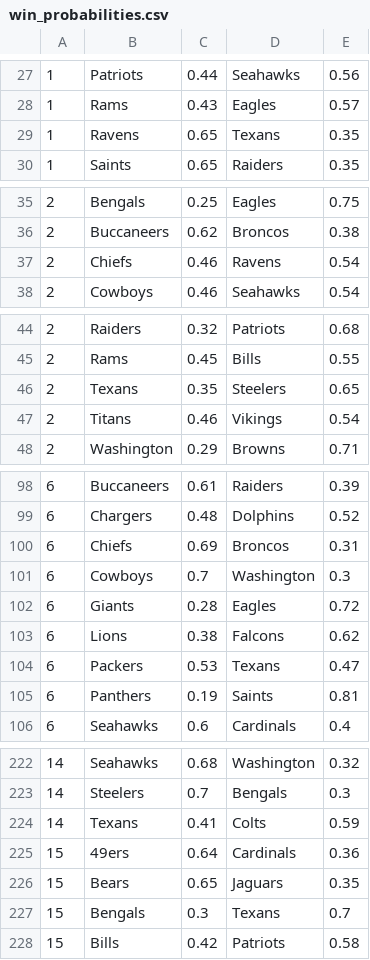
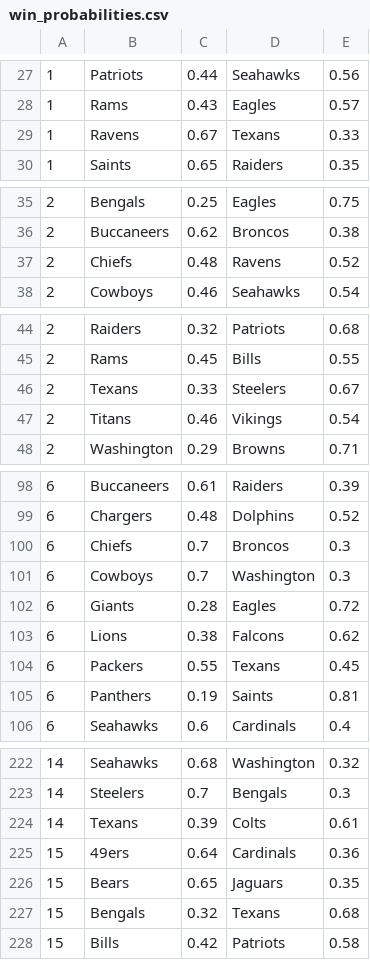
Before and after one commit to bradleybuda/survivor-2020, a CSV file: win_probabilities.csv, drawn as a sheet; only a part is shown, gaps mark what is left out; the diff covers the shown part only.

```diff
--- a/win_probabilities.csv
+++ b/win_probabilities.csv
@@ -28,3 +28,3 @@
 1,Rams,0.43,Eagles,0.57
-1,Ravens,0.65,Texans,0.35
+1,Ravens,0.67,Texans,0.33
 1,Saints,0.65,Raiders,0.35
@@ -36,3 +36,3 @@
 2,Buccaneers,0.62,Broncos,0.38
-2,Chiefs,0.46,Ravens,0.54
+2,Chiefs,0.48,Ravens,0.52
 2,Cowboys,0.46,Seahawks,0.54
@@ -45,3 +45,3 @@
 2,Rams,0.45,Bills,0.55
-2,Texans,0.35,Steelers,0.65
+2,Texans,0.33,Steelers,0.67
 2,Titans,0.46,Vikings,0.54
@@ -99,3 +99,3 @@
 6,Chargers,0.48,Dolphins,0.52
-6,Chiefs,0.69,Broncos,0.31
+6,Chiefs,0.7,Broncos,0.3
 6,Cowboys,0.7,Washington,0.3
@@ -103,3 +103,3 @@
 6,Lions,0.38,Falcons,0.62
-6,Packers,0.53,Texans,0.47
+6,Packers,0.55,Texans,0.45
 6,Panthers,0.19,Saints,0.81
@@ -223,6 +223,6 @@
 14,Steelers,0.7,Bengals,0.3
-14,Texans,0.41,Colts,0.59
+14,Texans,0.39,Colts,0.61
 15,49ers,0.64,Cardinals,0.36
 15,Bears,0.65,Jaguars,0.35
-15,Bengals,0.3,Texans,0.7
+15,Bengals,0.32,Texans,0.68
 15,Bills,0.42,Patriots,0.58
```
Also changed, not shown: 46 edited cells elsewhere in this file.
